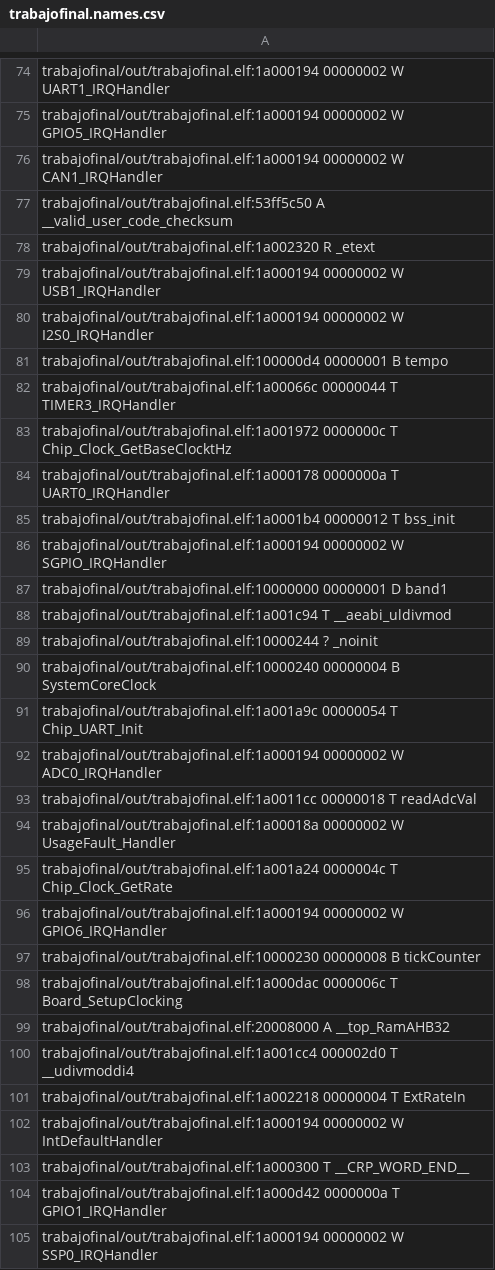
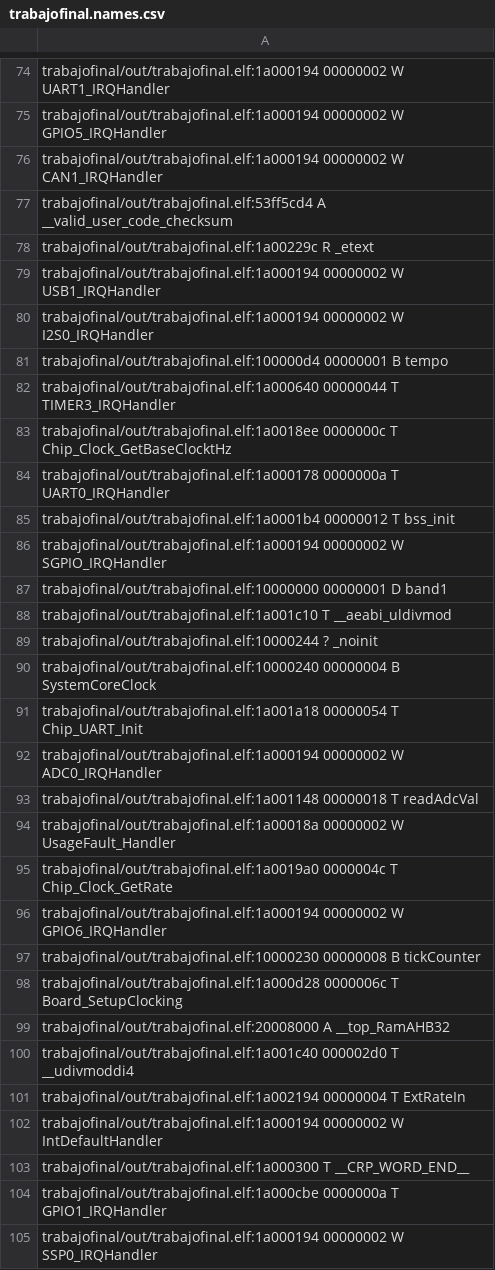
Before and after one commit to pablornar/TrabajoFinalPM, a CSV file: trabajofinal/out/trabajofinal.names.csv, drawn as a sheet; only a part is shown, gaps mark what is left out; the diff covers the shown part only.

```diff
--- a/trabajofinal/out/trabajofinal.names.csv
+++ b/trabajofinal/out/trabajofinal.names.csv
@@ -76,4 +76,4 @@ trabajofinal/out/trabajofinal.elf:1a000194 00000002 W GPIO5_IRQHandler
 trabajofinal/out/trabajofinal.elf:1a000194 00000002 W CAN1_IRQHandler
-trabajofinal/out/trabajofinal.elf:53ff5c50 A __valid_user_code_checksum
-trabajofinal/out/trabajofinal.elf:1a002320 R _etext
+trabajofinal/out/trabajofinal.elf:53ff5cd4 A __valid_user_code_checksum
+trabajofinal/out/trabajofinal.elf:1a00229c R _etext
 trabajofinal/out/trabajofinal.elf:1a000194 00000002 W USB1_IRQHandler
@@ -81,4 +81,4 @@ trabajofinal/out/trabajofinal.elf:1a000194 00000002 W I2S0_IRQHandler
 trabajofinal/out/trabajofinal.elf:100000d4 00000001 B tempo
-trabajofinal/out/trabajofinal.elf:1a00066c 00000044 T TIMER3_IRQHandler
-trabajofinal/out/trabajofinal.elf:1a001972 0000000c T Chip_Clock_GetBaseClocktHz
+trabajofinal/out/trabajofinal.elf:1a000640 00000044 T TIMER3_IRQHandler
+trabajofinal/out/trabajofinal.elf:1a0018ee 0000000c T Chip_Clock_GetBaseClocktHz
 trabajofinal/out/trabajofinal.elf:1a000178 0000000a T UART0_IRQHandler
@@ -87,19 +87,19 @@ trabajofinal/out/trabajofinal.elf:1a000194 00000002 W SGPIO_IRQHandler
 trabajofinal/out/trabajofinal.elf:10000000 00000001 D band1
-trabajofinal/out/trabajofinal.elf:1a001c94 T __aeabi_uldivmod
+trabajofinal/out/trabajofinal.elf:1a001c10 T __aeabi_uldivmod
 trabajofinal/out/trabajofinal.elf:10000244 ? _noinit
 trabajofinal/out/trabajofinal.elf:10000240 00000004 B SystemCoreClock
-trabajofinal/out/trabajofinal.elf:1a001a9c 00000054 T Chip_UART_Init
+trabajofinal/out/trabajofinal.elf:1a001a18 00000054 T Chip_UART_Init
 trabajofinal/out/trabajofinal.elf:1a000194 00000002 W ADC0_IRQHandler
-trabajofinal/out/trabajofinal.elf:1a0011cc 00000018 T readAdcVal
+trabajofinal/out/trabajofinal.elf:1a001148 00000018 T readAdcVal
 trabajofinal/out/trabajofinal.elf:1a00018a 00000002 W UsageFault_Handler
-trabajofinal/out/trabajofinal.elf:1a001a24 0000004c T Chip_Clock_GetRate
+trabajofinal/out/trabajofinal.elf:1a0019a0 0000004c T Chip_Clock_GetRate
 trabajofinal/out/trabajofinal.elf:1a000194 00000002 W GPIO6_IRQHandler
 trabajofinal/out/trabajofinal.elf:10000230 00000008 B tickCounter
-trabajofinal/out/trabajofinal.elf:1a000dac 0000006c T Board_SetupClocking
+trabajofinal/out/trabajofinal.elf:1a000d28 0000006c T Board_SetupClocking
 trabajofinal/out/trabajofinal.elf:20008000 A __top_RamAHB32
-trabajofinal/out/trabajofinal.elf:1a001cc4 000002d0 T __udivmoddi4
-trabajofinal/out/trabajofinal.elf:1a002218 00000004 T ExtRateIn
+trabajofinal/out/trabajofinal.elf:1a001c40 000002d0 T __udivmoddi4
+trabajofinal/out/trabajofinal.elf:1a002194 00000004 T ExtRateIn
 trabajofinal/out/trabajofinal.elf:1a000194 00000002 W IntDefaultHandler
 trabajofinal/out/trabajofinal.elf:1a000300 T __CRP_WORD_END__
-trabajofinal/out/trabajofinal.elf:1a000d42 0000000a T GPIO1_IRQHandler
+trabajofinal/out/trabajofinal.elf:1a000cbe 0000000a T GPIO1_IRQHandler
 trabajofinal/out/trabajofinal.elf:1a000194 00000002 W SSP0_IRQHandler
```
Also changed, not shown: 2 removed rows and 110 edited cells elsewhere in this file, 6 other files.
